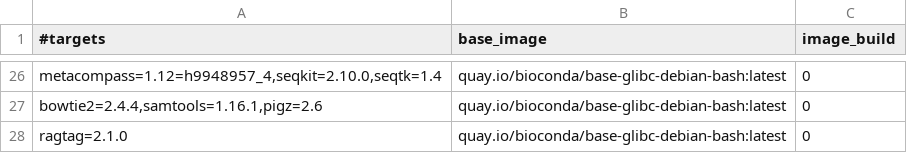
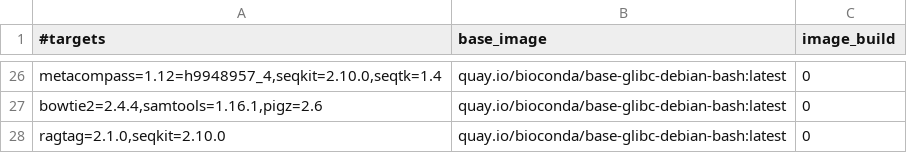
Before and after one commit to gongyh/scgs-mpc, a TSV file: combinations/hash.tsv, drawn as a sheet; only a part is shown, gaps mark what is left out.

```diff
--- a/combinations/hash.tsv
+++ b/combinations/hash.tsv
@@ -27,2 +27,2 @@ metacompass=1.12=h9948957_4,seqkit=2.10.0,seqtk=1.4	quay.io/bioconda/base-glibc-
 bowtie2=2.4.4,samtools=1.16.1,pigz=2.6	quay.io/bioconda/base-glibc-debian-bash:latest	0
-ragtag=2.1.0	quay.io/bioconda/base-glibc-debian-bash:latest	0
+ragtag=2.1.0,seqkit=2.10.0	quay.io/bioconda/base-glibc-debian-bash:latest	0
```
Also changed, not shown: 3 other files.
